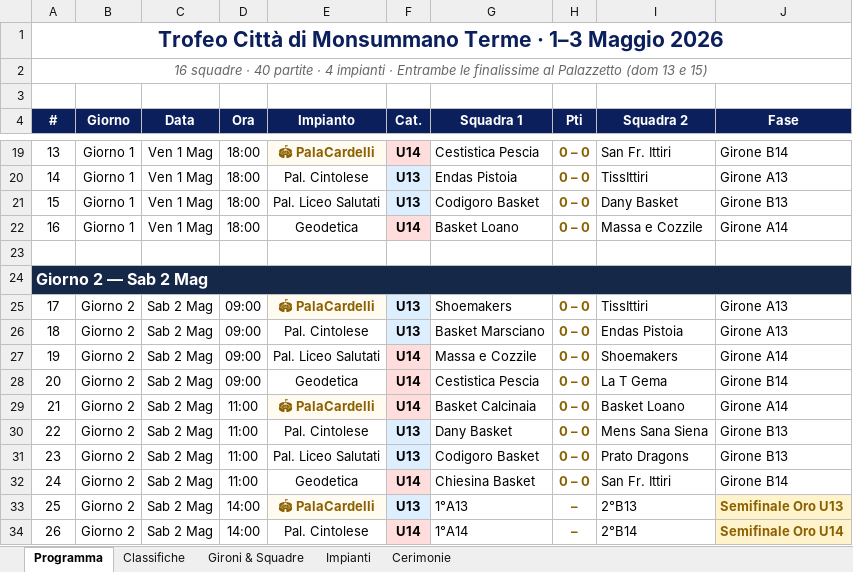
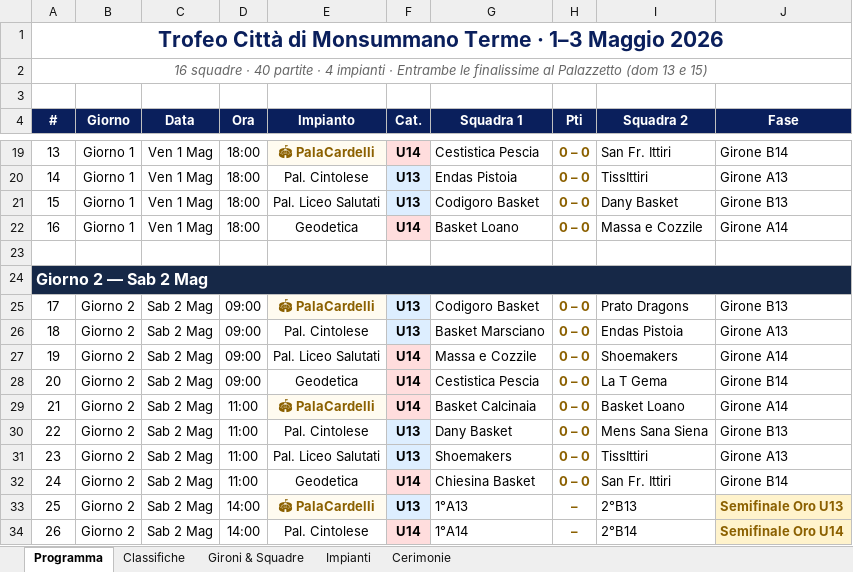
Before and after one commit to alecsal/trofeo-monsummano, an Excel workbook: torneo_programma.xlsx, sheet Programma, drawn as a sheet; only a part is shown, gaps mark what is left out; values as stored, in another font and other column widths than the file's, no borders; the diff names each change by its address in the sheet, - before the commit and + after, or states it on an @@ line.

```diff
--- a/torneo_programma.xlsx (sheet Programma)
+++ b/torneo_programma.xlsx (sheet Programma)
-G25 (Squadra 1): Shoemakers
+G25 (Squadra 1): Codigoro Basket
-I25 (Squadra 2): TissIttiri
+I25 (Squadra 2): Prato Dragons
-J25 (Fase): Girone A13
+J25 (Fase): Girone B13
-G31 (Squadra 1): Codigoro Basket
+G31 (Squadra 1): Shoemakers
-I31 (Squadra 2): Prato Dragons
+I31 (Squadra 2): TissIttiri
-J31 (Fase): Girone B13
+J31 (Fase): Girone A13
```
Also changed, not shown: 2 other files.
